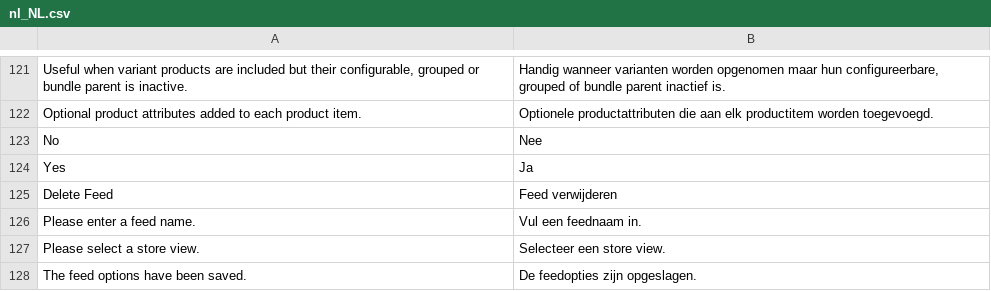
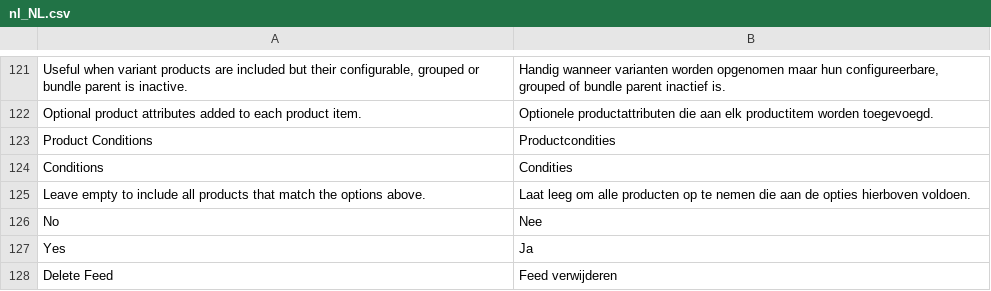
Before and after one commit to BerryPath/magento2-berrypath-product-feed, a CSV file: i18n/nl_NL.csv, drawn as a sheet; only a part is shown, gaps mark what is left out; the shorter side is filled out with more unchanged rows.

```diff
--- a/i18n/nl_NL.csv
+++ b/i18n/nl_NL.csv
@@ -122,2 +122,5 @@
 "Optional product attributes added to each product item.","Optionele productattributen die aan elk productitem worden toegevoegd."
+"Product Conditions","Productcondities"
+"Conditions","Condities"
+"Leave empty to include all products that match the options above.","Laat leeg om alle producten op te nemen die aan de opties hierboven voldoen."
 "No","Nee"
```
Also changed, not shown: i18n/en_US.csv, 12 other files.
